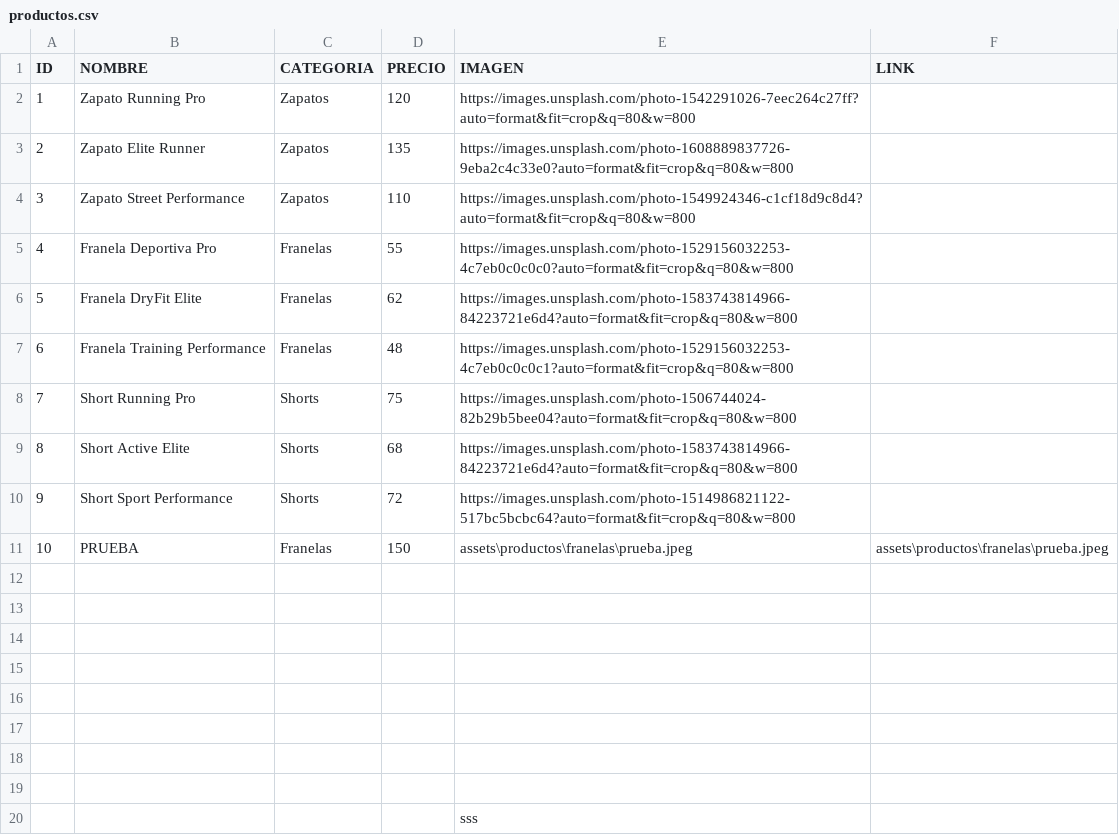
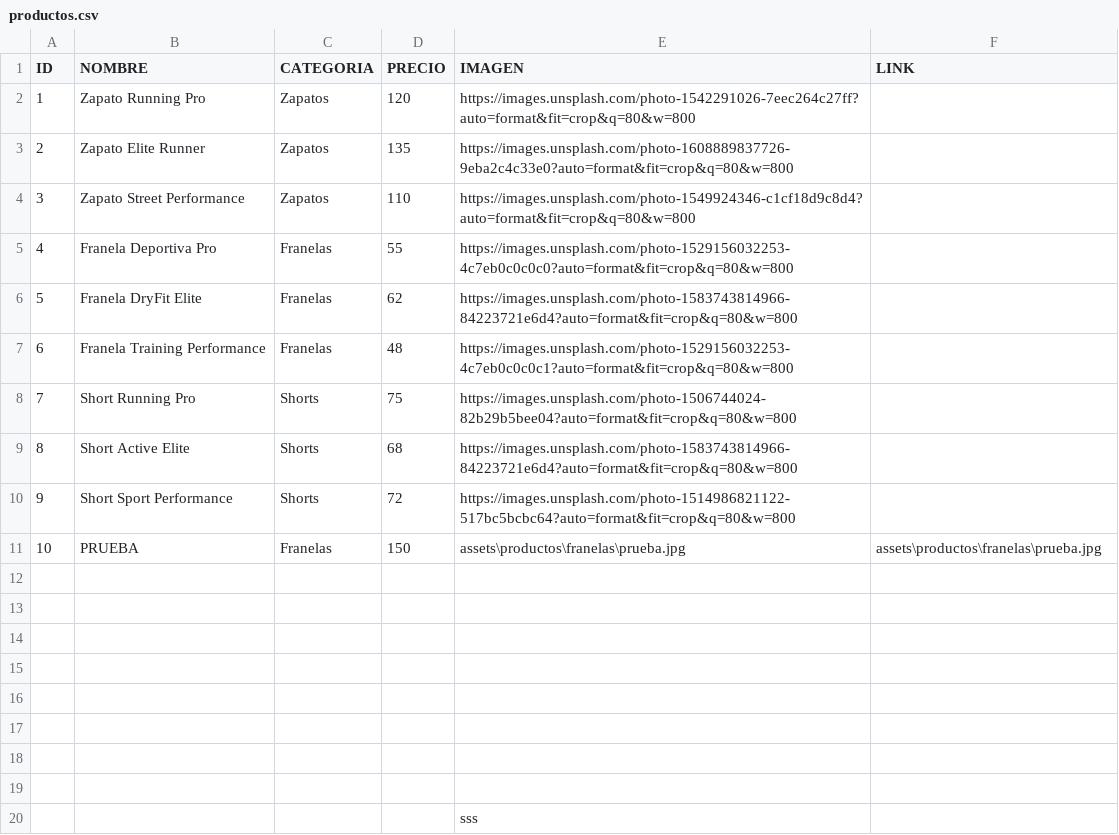
Before and after one commit to nickmidero2001-ops/arev-sport, a CSV file: productos.csv, drawn as a sheet.

Commit message:
Agregar imagen prueba

```diff
--- a/productos.csv
+++ b/productos.csv
@@ -10,3 +10,3 @@ ID,NOMBRE,CATEGORIA,PRECIO,IMAGEN,LINK
 9,Short Sport Performance,Shorts,72,https://images.unsplash.com/photo-1514986821122-517bc5bcbc64?auto=format&fit=crop&q=80&w=800,
-10,PRUEBA,Franelas,150,assets\productos\franelas\prueba.jpeg,assets\productos\franelas\prueba.jpeg
+10,PRUEBA,Franelas,150,assets\productos\franelas\prueba.jpg,assets\productos\franelas\prueba.jpg
 ,,,,,
```
Also changed, not shown: 2 other files.
